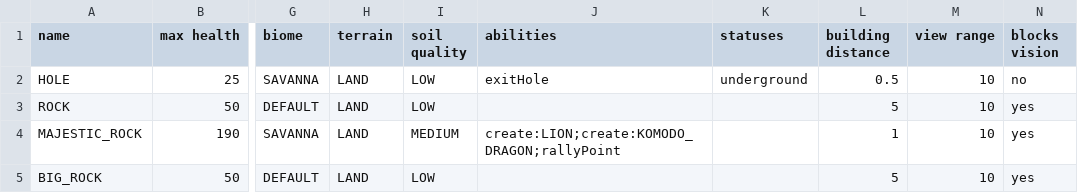
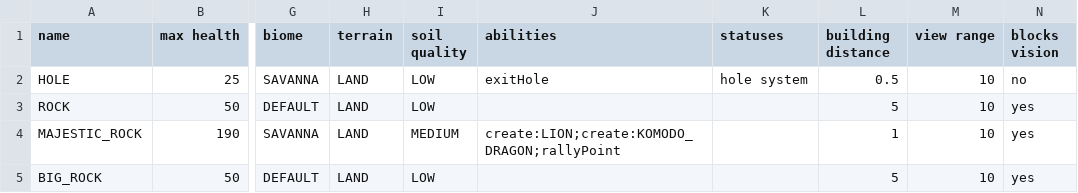
Before and after one commit to TomasKalva/SanguineGenesis, a CSV file: SanguineGenesis/GameLogic/Data/Entities/Structures.csv, drawn as a sheet; only a part is shown, gaps mark what is left out; the diff names each change by its address in the sheet, - before the commit and + after, or states it on an @@ line.

Commit message:
Renamed Underground to HoleSystem, cosmetic changes to Collisions.

```diff
--- a/SanguineGenesis/GameLogic/Data/Entities/Structures.csv
+++ b/SanguineGenesis/GameLogic/Data/Entities/Structures.csv
-K2 (statuses): underground
+K2 (statuses): hole system
```
Also changed, not shown: 13 other files.
